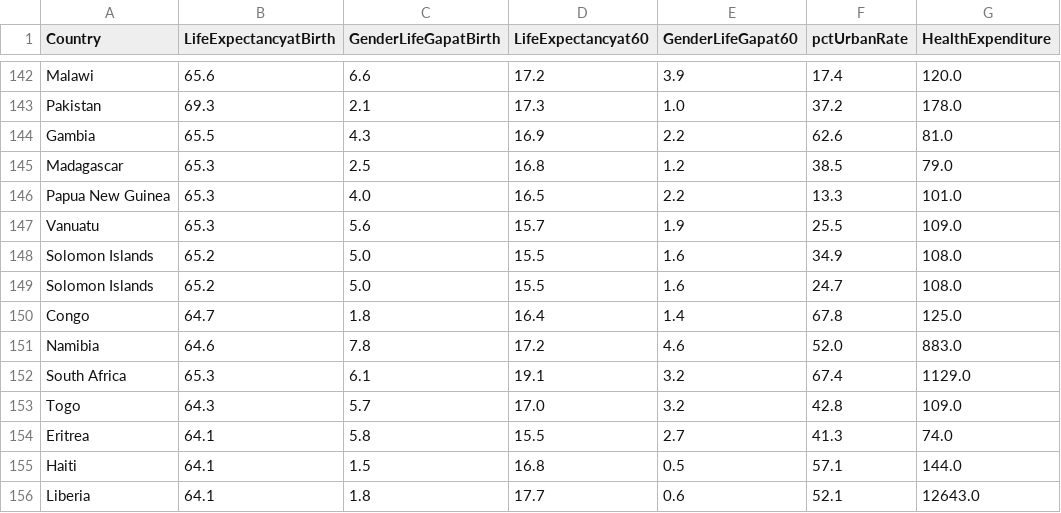
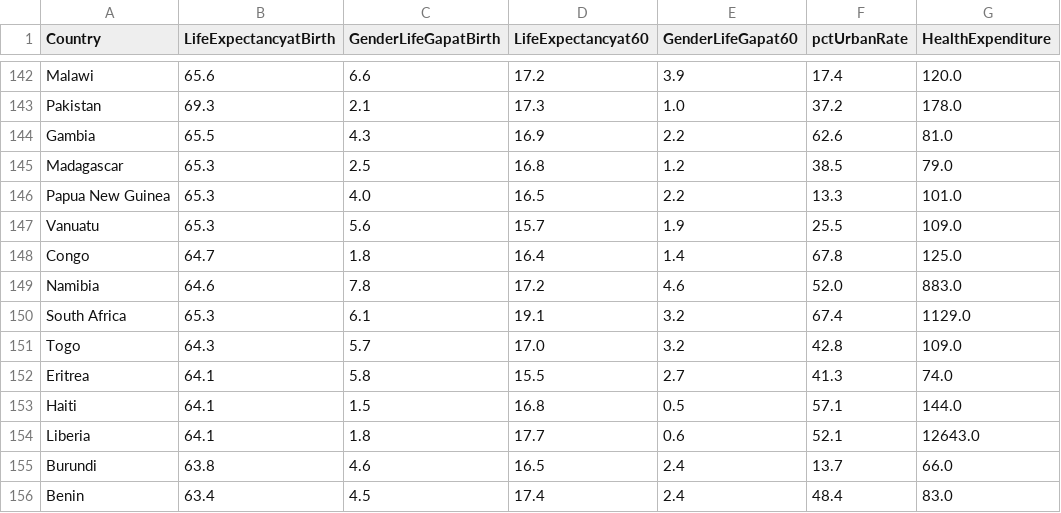
Before and after one commit to chuhanl/Governance-Analytics, a CSV file: final_data.csv, drawn as a sheet; only a part is shown, gaps mark what is left out; the shorter side is filled out with more unchanged rows.

```diff
--- a/final_data.csv
+++ b/final_data.csv
@@ -147,4 +147,2 @@ Papua New Guinea,65.3,4.0,16.5,2.2,13.3,101.0
 Vanuatu,65.3,5.6,15.7,1.9,25.5,109.0
-Solomon Islands,65.2,5.0,15.5,1.6,34.9,108.0
-Solomon Islands,65.2,5.0,15.5,1.6,24.7,108.0
 Congo,64.7,1.8,16.4,1.4,67.8,125.0
```
Also changed, not shown: urban_data.csv, 3 other files.
